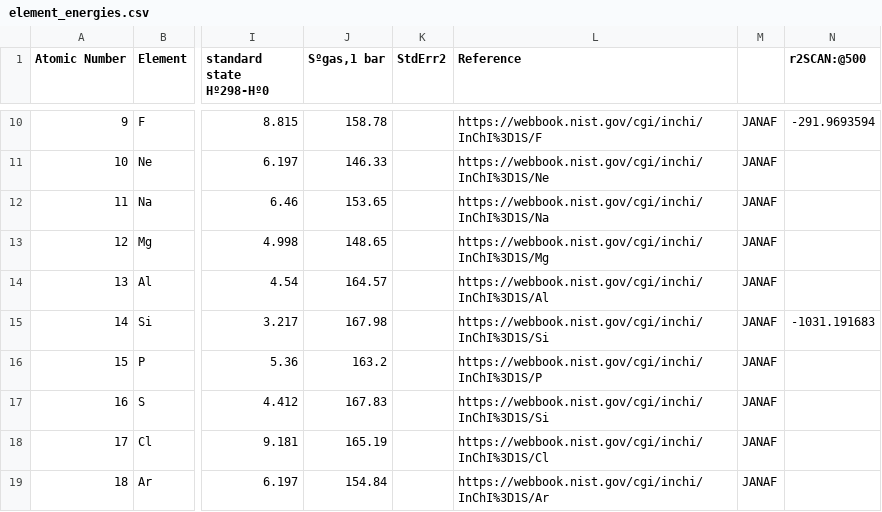
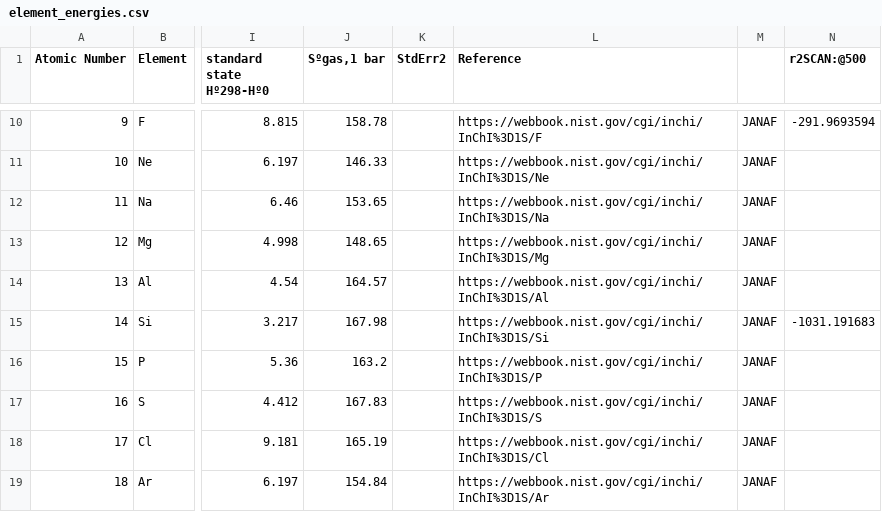
Before and after one commit to molssi-seamm/vasp-step, a CSV file: vasp_step/data/element_energies.csv, drawn as a sheet; only a part is shown, gaps mark what is left out; the diff names each change by its address in the sheet, - before the commit and + after, or states it on an @@ line.

Commit message:
Incorrect reference for S, noted by copilot

```diff
--- a/vasp_step/data/element_energies.csv
+++ b/vasp_step/data/element_energies.csv
-L17 (Reference): https://webbook.nist.gov/cgi/inchi/InChI%3D1S/Si
+L17 (Reference): https://webbook.nist.gov/cgi/inchi/InChI%3D1S/S
```
